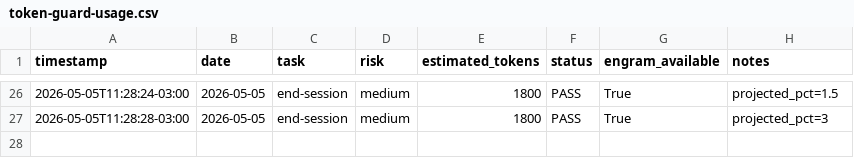
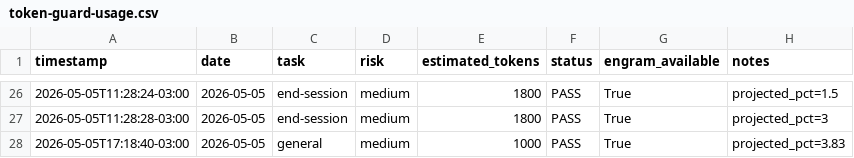
Before and after one commit to EmmanuelOrtiz87/gentle-vanguard, a CSV file: scripts/docs/sessions/metrics/token-guard-usage.csv, drawn as a sheet; only a part is shown, gaps mark what is left out.

Commit message:
feat(tokens): integrate token-budget-guard in session-autostart and update hooks

```diff
--- a/scripts/docs/sessions/metrics/token-guard-usage.csv
+++ b/scripts/docs/sessions/metrics/token-guard-usage.csv
@@ -27 +27,2 @@ timestamp,date,task,risk,estimated_tokens,status,engram_available,notes
 2026-05-05T11:28:28-03:00,2026-05-05,end-session,medium,1800,PASS,True,projected_pct=3
+2026-05-05T17:18:40-03:00,2026-05-05,general,medium,1000,PASS,True,projected_pct=3.83
```
Also changed, not shown: 4 other files.
